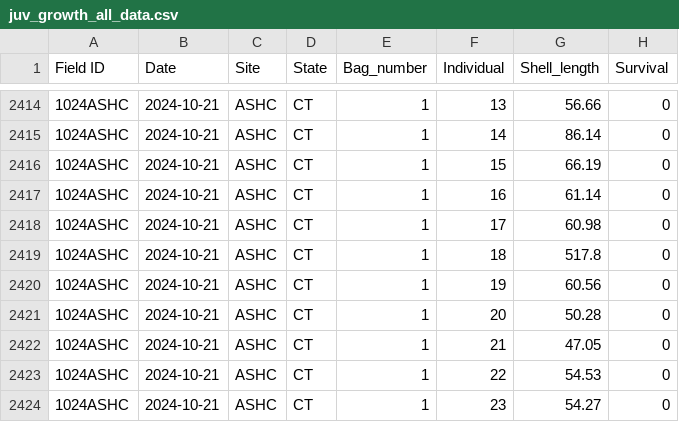
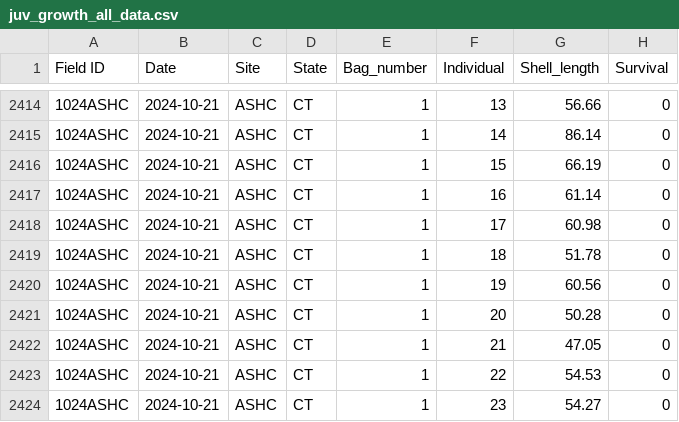
Before and after one commit to NEFSC/EAD-ASEB_EPA_LISS_Disease_Surveillance, a CSV file: Master_files/juv_growth_all_data.csv, drawn as a sheet; only a part is shown, gaps mark what is left out.

```diff
--- a/Master_files/juv_growth_all_data.csv
+++ b/Master_files/juv_growth_all_data.csv
@@ -2418,3 +2418,3 @@
 "1024ASHC",2024-10-21,"ASHC","CT",1,17,60.98,0
-"1024ASHC",2024-10-21,"ASHC","CT",1,18,517.8,0
+"1024ASHC",2024-10-21,"ASHC","CT",1,18,51.78,0
 "1024ASHC",2024-10-21,"ASHC","CT",1,19,60.56,0
```
Also changed, not shown: Side_projects/Juvenile_growth/raw_data/1024ASHC_SpatBags.csv, 6 other files.
